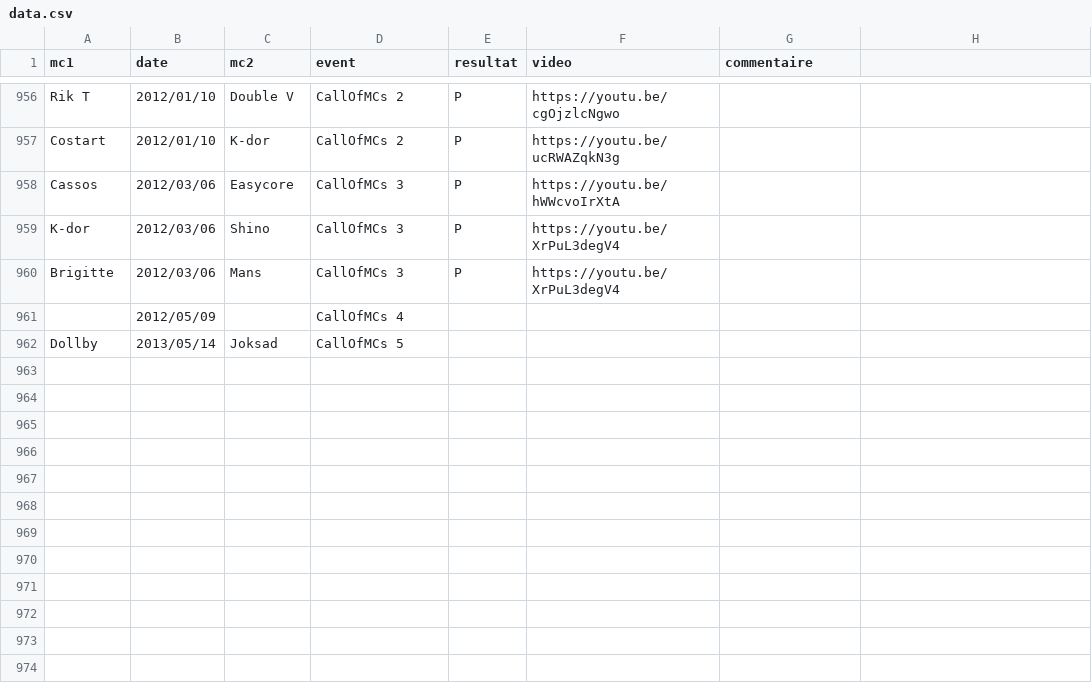
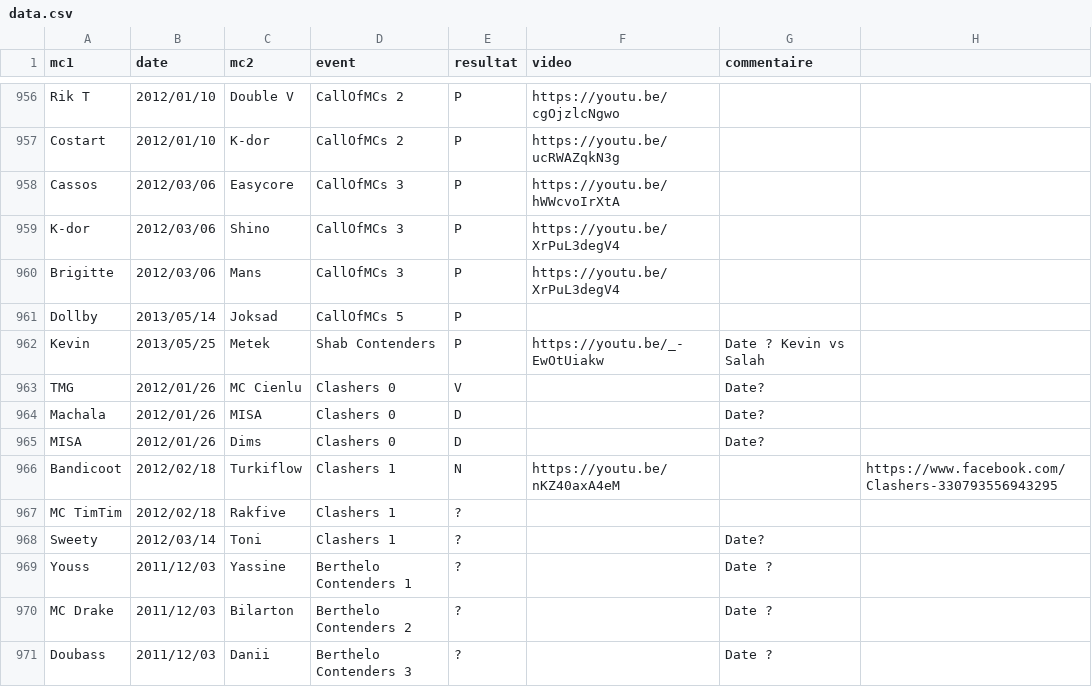
Before and after one commit to thibaultduponchelle/battlerec, a CSV file: data.csv, drawn as a sheet; only a part is shown, gaps mark what is left out; the diff covers the shown part only.

Commit message:
Various

```diff
--- a/data.csv
+++ b/data.csv
@@ -961,2 +961,11 @@ Brigitte,2012/03/06,Mans,CallOfMCs 3,P,https://youtu.be/XrPuL3degV4,
-,2012/05/09,,CallOfMCs 4,,,
-Dollby,2013/05/14,Joksad,CallOfMCs 5,,,
+Dollby,2013/05/14,Joksad,CallOfMCs 5,P,,,
+Kevin,2013/05/25,Metek,Shab Contenders,P,https://youtu.be/_-EwOtUiakw,Date ? Kevin vs Salah,
+TMG,2012/01/26,MC Cienlu,Clashers 0,V,,Date?,
+Machala,2012/01/26,MISA,Clashers 0,D,,Date?,
+MISA,2012/01/26,Dims,Clashers 0,D,,Date?,
+Bandicoot,2012/02/18,Turkiflow,Clashers 1,N,https://youtu.be/nKZ40axA4eM,,https://www.facebook.com/Clashers-330793556943295
+MC TimTim,2012/02/18,Rakfive,Clashers 1,?,,,
+Sweety,2012/03/14,Toni,Clashers 1,?,,Date?,
+Youss,2011/12/03,Yassine,Berthelo Contenders 1,?,,Date ?,
+MC Drake,2011/12/03,Bilarton,Berthelo Contenders 2,?,,Date ?,
+Doubass,2011/12/03,Danii,Berthelo Contenders 3,?,,Date ?,
```
Also changed, not shown: 32 edited cells elsewhere in this file.
